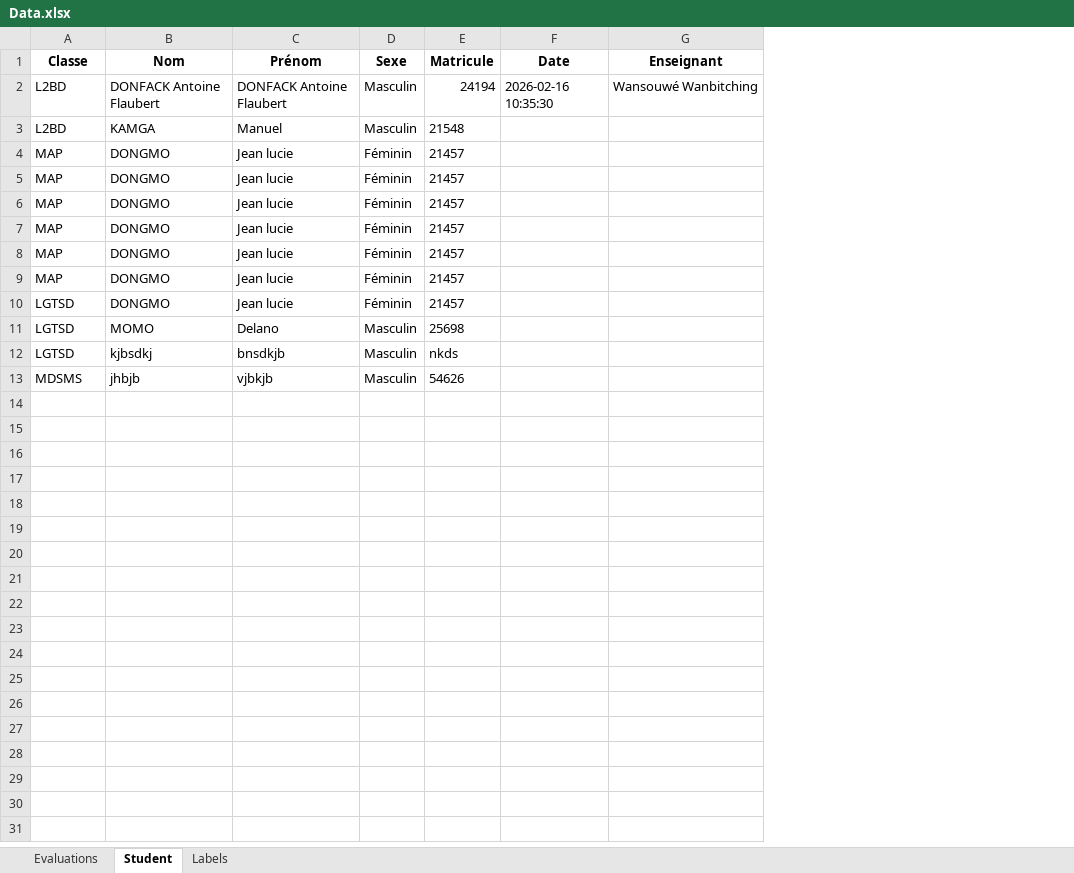
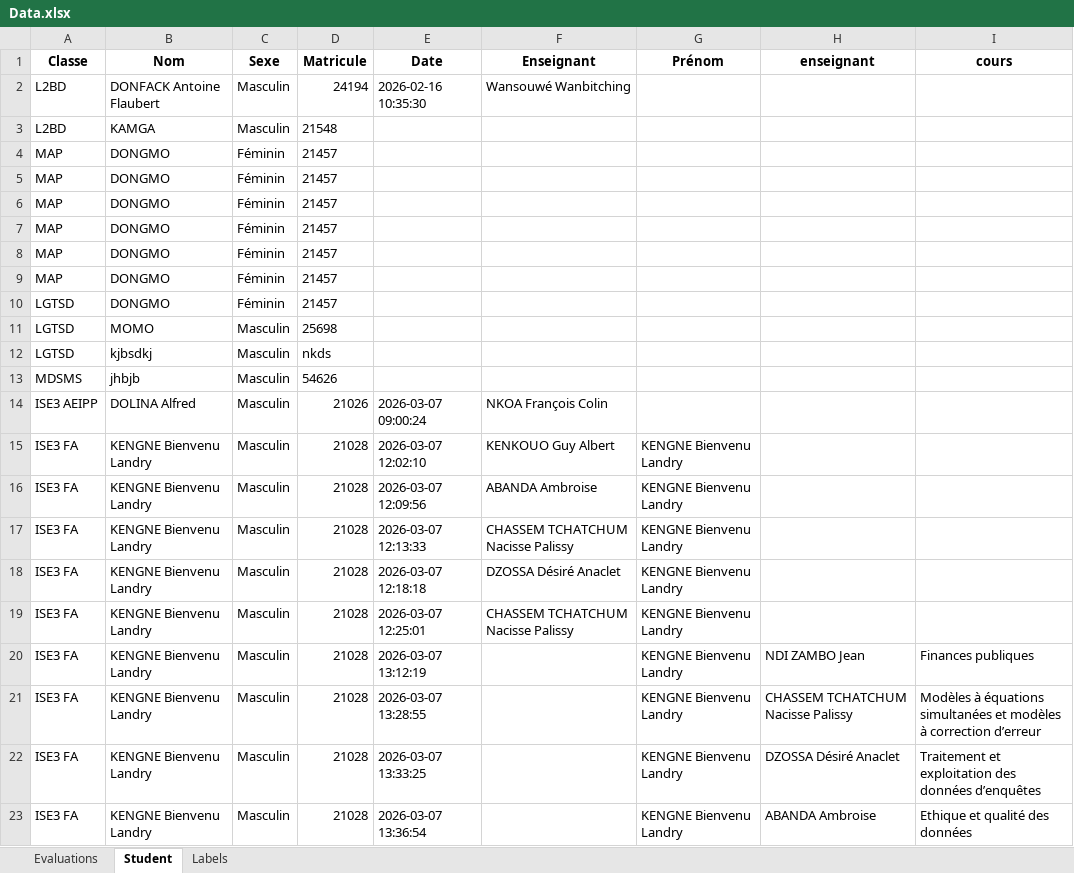
Before and after one commit to landrykeng/EVALUATION-2026, an Excel workbook: Data.xlsx, sheet Student, drawn as a sheet; values as stored, in another font and other column widths than the file's, no borders; removed rows and columns are numbered as before the commit, all else as after; the diff names each change by its address in the sheet, - before the commit and + after, or states it on an @@ line.

```diff
--- a/Data.xlsx (sheet Student)
+++ b/Data.xlsx (sheet Student)
-column C (Prénom), rows 2-13: DONFACK Antoine Flaubert | Manuel | Jean lucie | Jean lucie | Jean lucie | Jean lucie | Jean lucie | Jean lucie | Jean lucie | Delano | bnsdkjb | vjbkjb
+column G (Prénom), empty
+column H (enseignant), empty
+column I (cours), empty
+row 14: ISE3 AEIPP | DOLINA Alfred | Masculin | 21026 | 2026-03-07 09:00:24 | NKOA François Colin
+row 15: ISE3 FA | KENGNE Bienvenu Landry | Masculin | 21028 | 2026-03-07 12:02:10 | KENKOUO Guy Albert | KENGNE Bienvenu Landry
+row 16: ISE3 FA | KENGNE Bienvenu Landry | Masculin | 21028 | 2026-03-07 12:09:56 | ABANDA Ambroise | KENGNE Bienvenu Landry
+row 17: ISE3 FA | KENGNE Bienvenu Landry | Masculin | 21028 | 2026-03-07 12:13:33 | CHASSEM TCHATCHUM Nacisse Palissy | KENGNE Bienvenu Landry
+row 18: ISE3 FA | KENGNE Bienvenu Landry | Masculin | 21028 | 2026-03-07 12:18:18 | DZOSSA Désiré Anaclet | KENGNE Bienvenu Landry
+row 19: ISE3 FA | KENGNE Bienvenu Landry | Masculin | 21028 | 2026-03-07 12:25:01 | CHASSEM TCHATCHUM Nacisse Palissy | KENGNE Bienvenu Landry
+row 20: ISE3 FA | KENGNE Bienvenu Landry | Masculin | 21028 | 2026-03-07 13:12:19 |  | KENGNE Bienvenu Landry | NDI ZAMBO Jean | Finances publiques
+row 21: ISE3 FA | KENGNE Bienvenu Landry | Masculin | 21028 | 2026-03-07 13:28:55 |  | KENGNE Bienvenu Landry | CHASSEM TCHATCHUM Nacisse Palissy | Modèles à équations simultanées et modèles à correction d’erreur
+row 22: ISE3 FA | KENGNE Bienvenu Landry | Masculin | 21028 | 2026-03-07 13:33:25 |  | KENGNE Bienvenu Landry | DZOSSA Désiré Anaclet | Traitement et exploitation des données d’enquêtes
+row 23: ISE3 FA | KENGNE Bienvenu Landry | Masculin | 21028 | 2026-03-07 13:36:54 |  | KENGNE Bienvenu Landry | ABANDA Ambroise | Ethique et qualité des données
```
Also changed, not shown: sheet Evaluations, Base.xlsx, 4 other files.
